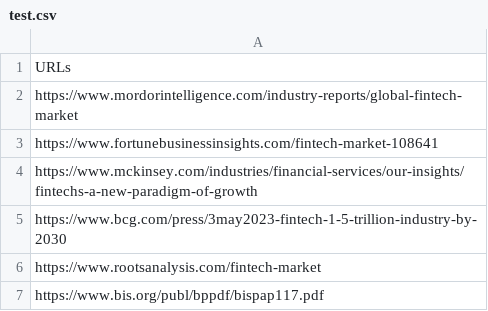
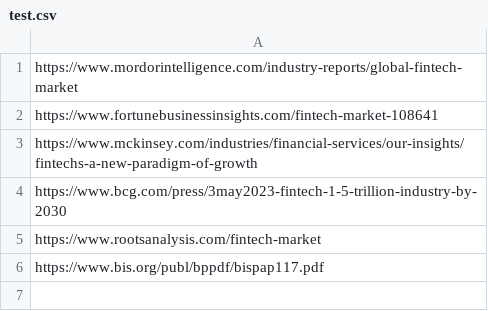
Before and after one commit to mpatel518/seniorproject, a CSV file: test.csv, drawn as a sheet.

Commit message:
Update test.csv

```diff
--- a/test.csv
+++ b/test.csv
@@ -1,2 +1 @@
-URLs
 https://www.mordorintelligence.com/industry-reports/global-fintech-market
```
